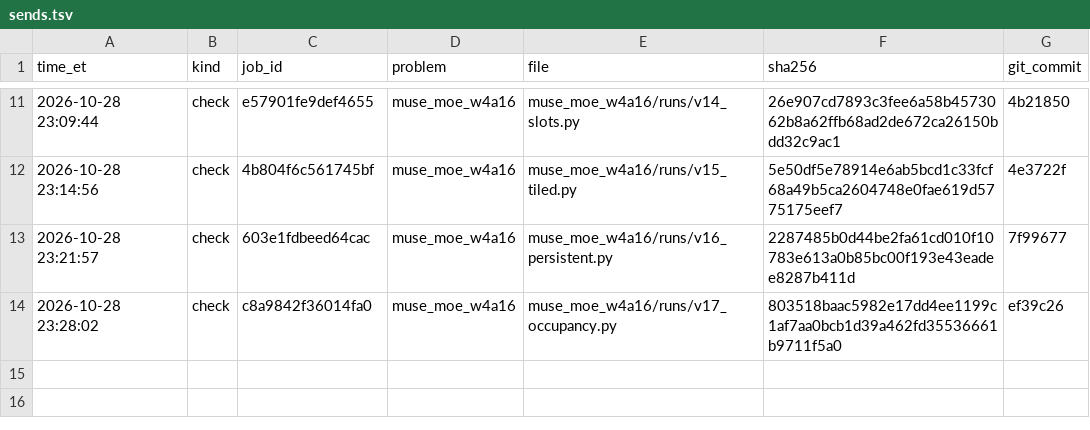
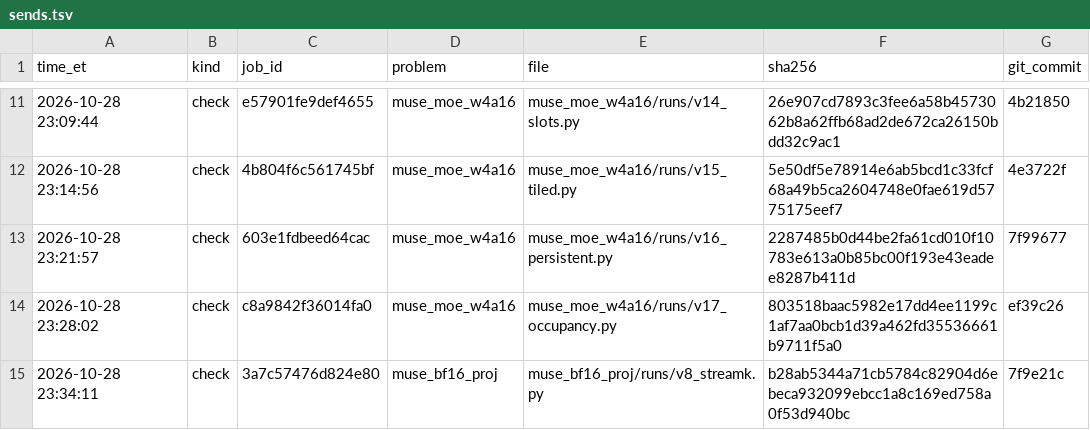
Before and after one commit to arman-dogru/open-kernel-challenge, a TSV file: sends.tsv, drawn as a sheet; only a part is shown, gaps mark what is left out.

Commit message:
bf16 v9 (check-only sweep): lossless 12-bit weights (low byte + 4-bit sign/exponent code + exact exception list) decoded by inline PTX into the MMA A operand, stream-K as v8; v8 profiles

```diff
--- a/sends.tsv
+++ b/sends.tsv
@@ -14 +14,2 @@ time_et	kind	job_id	problem	file	sha256	git_commit
 2026-10-28 23:28:02	check	c8a9842f36014fa0	muse_moe_w4a16	muse_moe_w4a16/runs/v17_occupancy.py	803518baac5982e17dd4ee1199c1af7aa0bcb1d39a462fd35536661b9711f5a0	ef39c26
+2026-10-28 23:34:11	check	3a7c57476d824e80	muse_bf16_proj	muse_bf16_proj/runs/v8_streamk.py	b28ab5344a71cb5784c82904d6ebeca932099ebcc1a8c169ed758a0f53d940bc	7f9e21c
```
Also changed, not shown: 4 other files.
